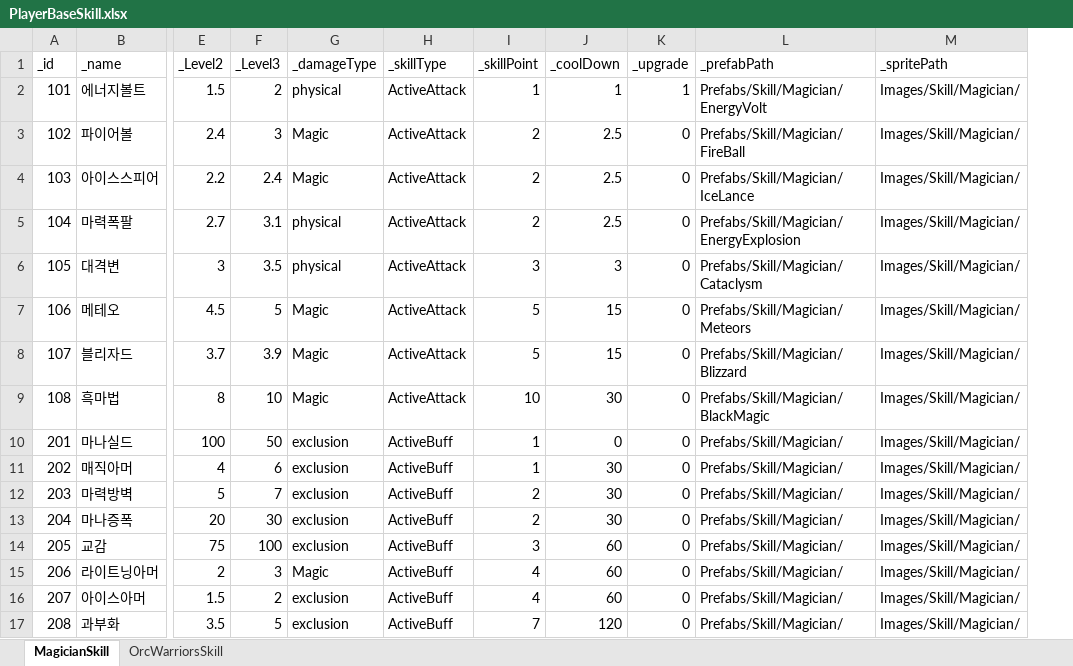
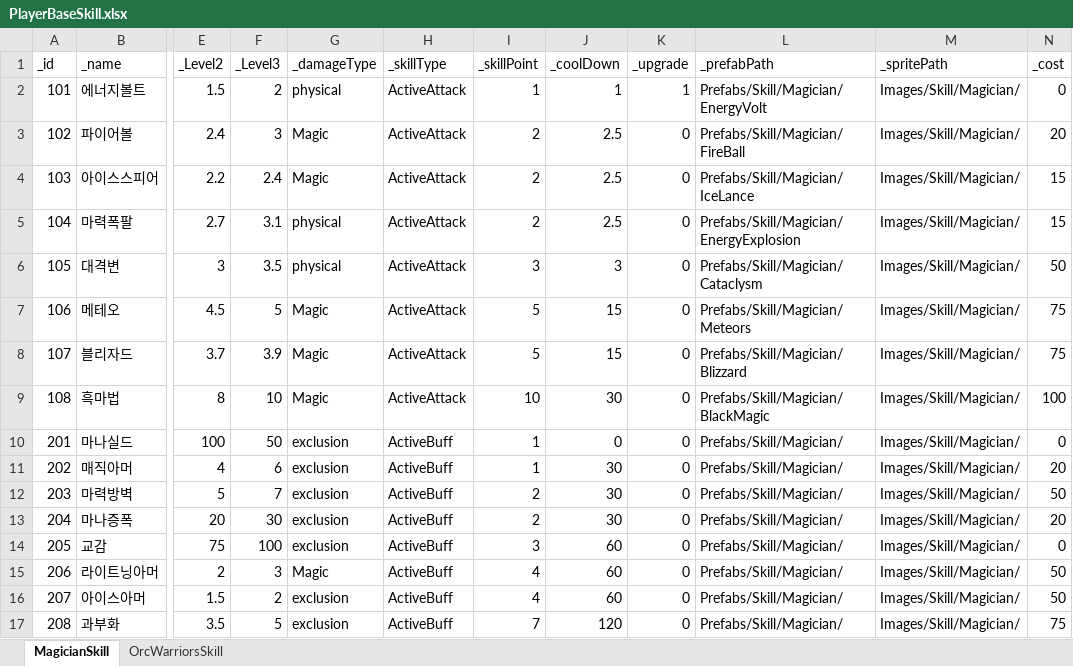
Before and after one commit to minsooBak/TheLast, an Excel workbook: Assets/RawData/Excel/PlayerBaseSkill.xlsx, sheet MagicianSkill, drawn as a sheet; only a part is shown, gaps mark what is left out; values as stored, in another font and other column widths than the file's, no borders; the diff names each change by its address in the sheet, - before the commit and + after, or states it on an @@ line.

```diff
--- a/Assets/RawData/Excel/PlayerBaseSkill.xlsx (sheet MagicianSkill)
+++ b/Assets/RawData/Excel/PlayerBaseSkill.xlsx (sheet MagicianSkill)
+column N (_cost), rows 2-17: 0 | 20 | 15 | 15 | 50 | 75 | 75 | 100 | 0 | 20 | 50 | 20 | 0 | 50 | 50 | 75
```
Also changed, not shown: 30 other files.
